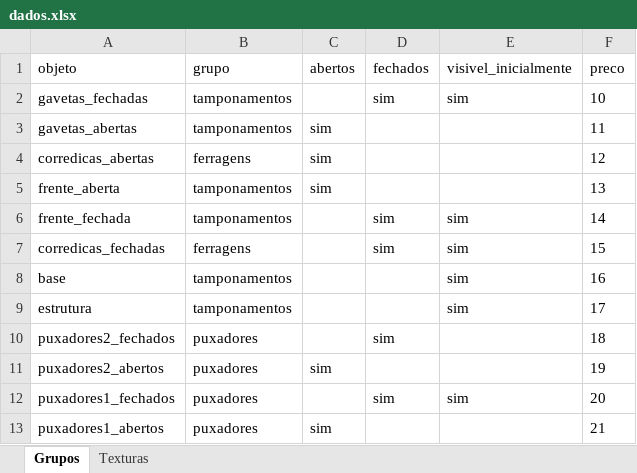
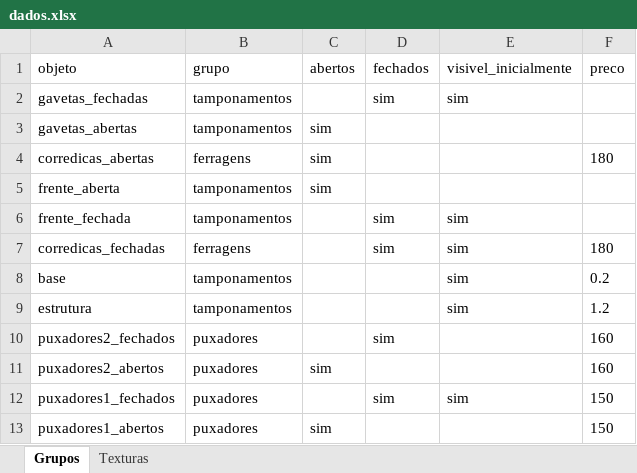
Before and after one commit to AlanLoewen/meu-configurador3, an Excel workbook: dados.xlsx, sheet Grupos, drawn as a sheet; values as stored, in another font and other column widths than the file's, no borders; charts and pictures not drawn; the diff names each change by its address in the sheet, - before the commit and + after, or states it on an @@ line.

```diff
--- a/dados.xlsx (sheet Grupos)
+++ b/dados.xlsx (sheet Grupos)
-F2 (preco): 10
+F2 (preco): (empty)
-F3 (preco): 11
+F3 (preco): (empty)
-F4 (preco): 12
+F4 (preco): 180
-F5 (preco): 13
+F5 (preco): (empty)
-F6 (preco): 14
+F6 (preco): (empty)
-F7 (preco): 15
+F7 (preco): 180
-F8 (preco): 16
+F8 (preco): 0.2
-F9 (preco): 17
+F9 (preco): 1.2
-F10 (preco): 18
+F10 (preco): 160
-F11 (preco): 19
+F11 (preco): 160
-F12 (preco): 20
+F12 (preco): 150
-F13 (preco): 21
+F13 (preco): 150
```
Also changed, not shown: sheet Texturas, formulas that keep their value.
